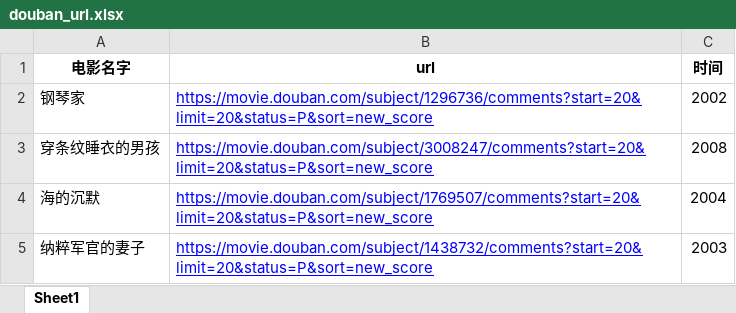
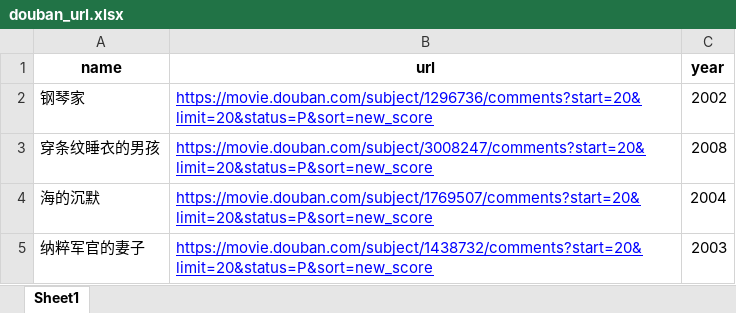
Before and after one commit to qihuizzz/30122-Film-Insight, an Excel workbook: film_insight/data/douban_url.xlsx, sheet Sheet1, drawn as a sheet; only a part is shown; values as stored, in another font and other column widths than the file's, no borders; removed rows and columns are numbered as before the commit, all else as after; the diff names each change by its address in the sheet, - before the commit and + after, or states it on an @@ line.

```diff
--- a/film_insight/data/douban_url.xlsx (sheet Sheet1)
+++ b/film_insight/data/douban_url.xlsx (sheet Sheet1)
-row 1: 电影名字 | url | 时间
+row 1: name | url | year
```
Also changed, not shown: film_insight/data/douban_data.xlsx, film_insight/data/rottentomatoes_data.xlsx, 27 other files.
